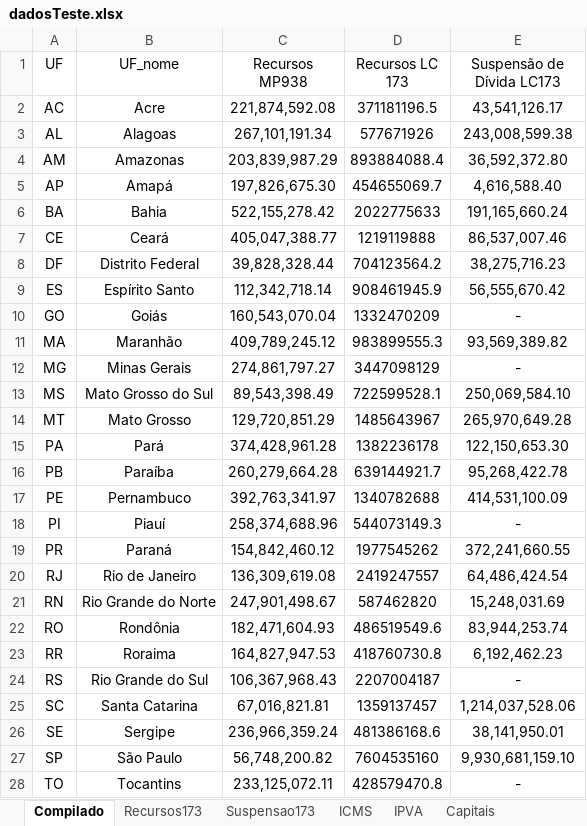
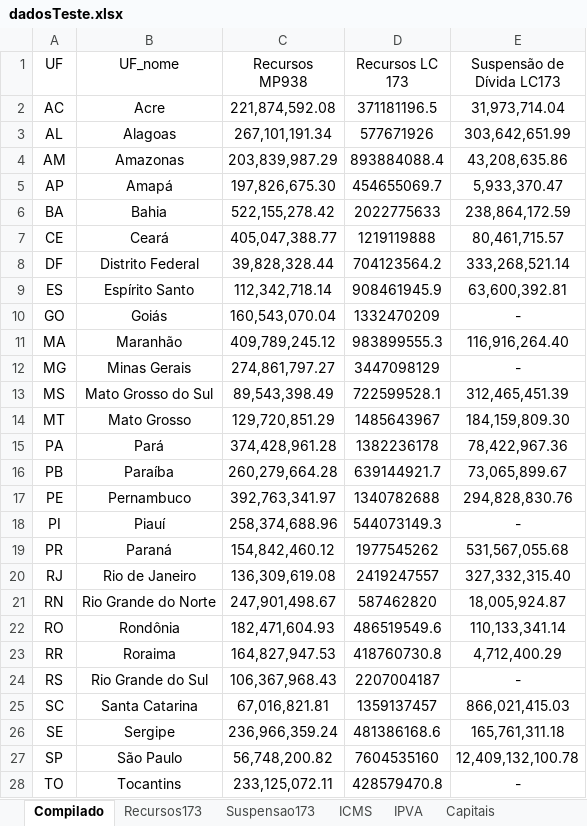
Before and after one commit to fiorott/Paniel_Rafa, an Excel workbook: dadosTeste.xlsx, sheet Compilado, drawn as a sheet; only a part is shown; values as stored, in another font and other column widths than the file's, no borders; the diff covers the shown part only; the diff names each change by its address in the sheet, - before the commit and + after, or states it on an @@ line.

```diff
--- a/dadosTeste.xlsx (sheet Compilado)
+++ b/dadosTeste.xlsx (sheet Compilado)
-E2 (Suspensão de Dívida LC173): 43,541,126.17
+E2 (Suspensão de Dívida LC173): 31,973,714.04
-E3 (Suspensão de Dívida LC173): 243,008,599.38
+E3 (Suspensão de Dívida LC173): 303,642,651.99
-E4 (Suspensão de Dívida LC173): 36,592,372.80
+E4 (Suspensão de Dívida LC173): 43,208,635.86
-E5 (Suspensão de Dívida LC173): 4,616,588.40
+E5 (Suspensão de Dívida LC173): 5,933,370.47
-E6 (Suspensão de Dívida LC173): 191,165,660.24
+E6 (Suspensão de Dívida LC173): 238,864,172.59
-E7 (Suspensão de Dívida LC173): 86,537,007.46
+E7 (Suspensão de Dívida LC173): 80,461,715.57
-E8 (Suspensão de Dívida LC173): 38,275,716.23
+E8 (Suspensão de Dívida LC173): 333,268,521.14
-E9 (Suspensão de Dívida LC173): 56,555,670.42
+E9 (Suspensão de Dívida LC173): 63,600,392.81
-E11 (Suspensão de Dívida LC173): 93,569,389.82
+E11 (Suspensão de Dívida LC173): 116,916,264.40
-E13 (Suspensão de Dívida LC173): 250,069,584.10
+E13 (Suspensão de Dívida LC173): 312,465,451.39
-E14 (Suspensão de Dívida LC173): 265,970,649.28
+E14 (Suspensão de Dívida LC173): 184,159,809.30
-E15 (Suspensão de Dívida LC173): 122,150,653.30
+E15 (Suspensão de Dívida LC173): 78,422,967.36
-E16 (Suspensão de Dívida LC173): 95,268,422.78
+E16 (Suspensão de Dívida LC173): 73,065,899.67
-E17 (Suspensão de Dívida LC173): 414,531,100.09
+E17 (Suspensão de Dívida LC173): 294,828,830.76
-E19 (Suspensão de Dívida LC173): 372,241,660.55
+E19 (Suspensão de Dívida LC173): 531,567,055.68
-E20 (Suspensão de Dívida LC173): 64,486,424.54
+E20 (Suspensão de Dívida LC173): 327,332,315.40
-E21 (Suspensão de Dívida LC173): 15,248,031.69
+E21 (Suspensão de Dívida LC173): 18,005,924.87
-E22 (Suspensão de Dívida LC173): 83,944,253.74
+E22 (Suspensão de Dívida LC173): 110,133,341.14
-E23 (Suspensão de Dívida LC173): 6,192,462.23
+E23 (Suspensão de Dívida LC173): 4,712,400.29
-E25 (Suspensão de Dívida LC173): 1,214,037,528.06
+E25 (Suspensão de Dívida LC173): 866,021,415.03
-E26 (Suspensão de Dívida LC173): 38,141,950.01
+E26 (Suspensão de Dívida LC173): 165,761,311.18
-E27 (Suspensão de Dívida LC173): 9,930,681,159.10
+E27 (Suspensão de Dívida LC173): 12,409,132,100.78
```
Also changed, not shown: 1 edited cell elsewhere in this sheet, sheet Suspensao173, sheet MunicipiosArrecadacao, sheet Planilha1, sheet IPVA, sheet ICMS, sheet Recursos173, formulas that keep their value, 5 other files.
